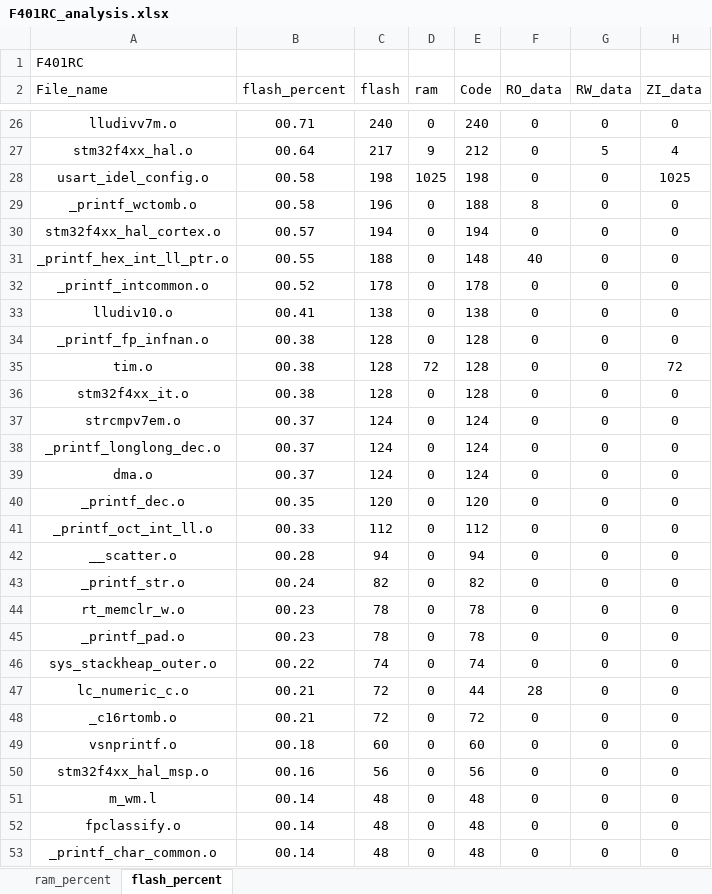
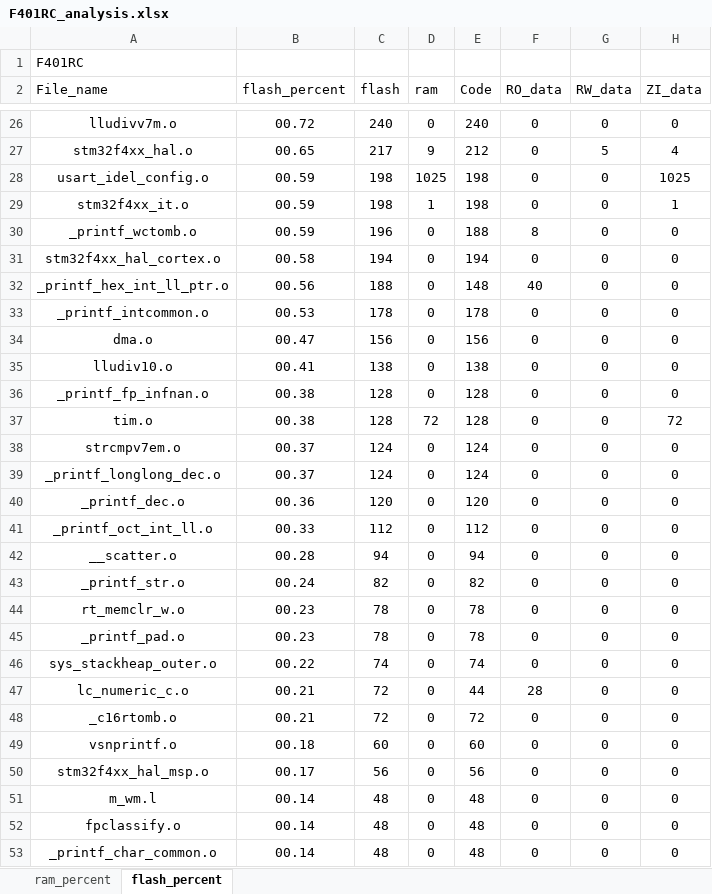
Before and after one commit to hhh2629/401RCT6, an Excel workbook: MDK-ARM/F401RC_analysis.xlsx, sheet flash_percent, drawn as a sheet; only a part is shown, gaps mark what is left out; values as stored, in another font and other column widths than the file's, no borders; charts and pictures and table styles not drawn; removed rows and columns are numbered as before the commit, all else as after; the diff covers the shown part only; the diff names each change by its address in the sheet, - before the commit and + after, or states it on an @@ line.

```diff
--- a/MDK-ARM/F401RC_analysis.xlsx (sheet flash_percent)
+++ b/MDK-ARM/F401RC_analysis.xlsx (sheet flash_percent)
-B26 (flash_percent): 00.71
+B26 (flash_percent): 00.72
-B27 (flash_percent): 00.64
+B27 (flash_percent): 00.65
-B28 (flash_percent): 00.58
+B28 (flash_percent): 00.59
+row 29: stm32f4xx_it.o | 00.59 | 198 | 1 | 198 | 0 | 0 | 1
-B30 (flash_percent): 00.58
+B30 (flash_percent): 00.59
-B31 (flash_percent): 00.57
+B31 (flash_percent): 00.58
-B32 (flash_percent): 00.55
+B32 (flash_percent): 00.56
-B33 (flash_percent): 00.52
+B33 (flash_percent): 00.53
+row 34: dma.o | 00.47 | 156 | 0 | 156 | 0 | 0 | 0
-row 36: stm32f4xx_it.o | 00.38 | 128 | 0 | 128 | 0 | 0 | 0
-row 39: dma.o | 00.37 | 124 | 0 | 124 | 0 | 0 | 0
-B40 (flash_percent): 00.35
+B40 (flash_percent): 00.36
-B50 (flash_percent): 00.16
+B50 (flash_percent): 00.17
```
Also changed, not shown: 3 added rows, 3 removed rows and 26 edited cells elsewhere in this sheet, sheet ram_percent, charts or pictures, 54 other files.
